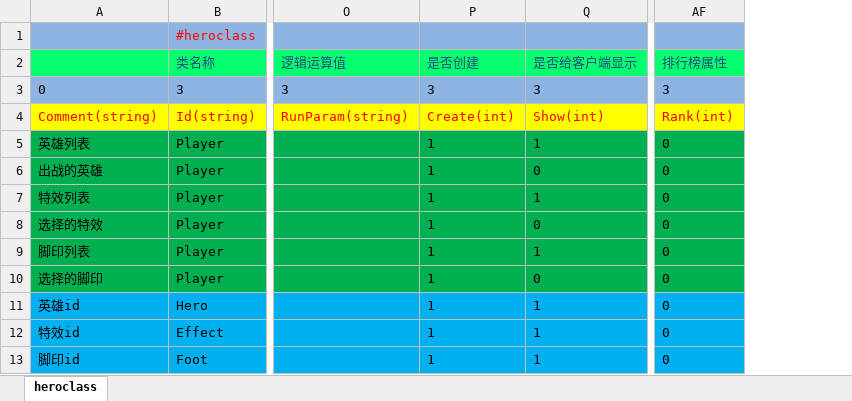
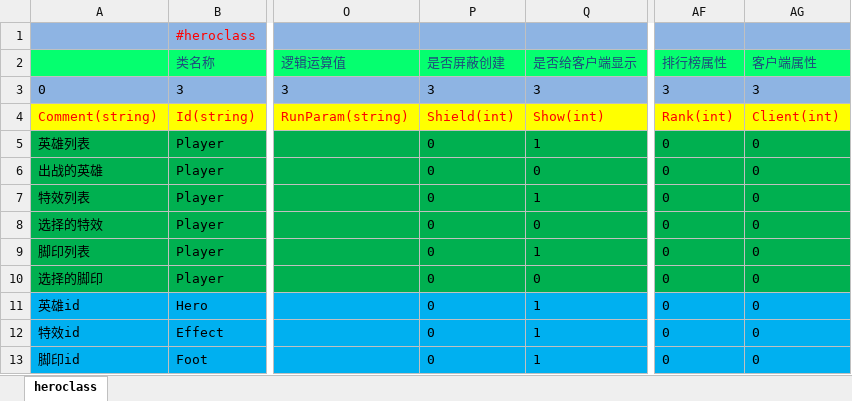
Before and after one commit to lori227/Fighter, an Excel workbook: Resource/excel/Y-英雄-玩家属性-(框架定义,后端维护).xlsx, sheet heroclass, drawn as a sheet; only a part is shown, gaps mark what is left out; values as stored, in another font and other column widths than the file's, no borders; removed rows and columns are numbered as before the commit, all else as after; the diff names each change by its address in the sheet, - before the commit and + after, or states it on an @@ line.

```diff
--- a/Resource/excel/Y-英雄-玩家属性-(框架定义,后端维护).xlsx (sheet heroclass)
+++ b/Resource/excel/Y-英雄-玩家属性-(框架定义,后端维护).xlsx (sheet heroclass)
-column P (是否创建), rows 3-13: 3 | Create(int) | 1 | 1 | 1 | 1 | 1 | 1 | 1 | 1 | 1
+column P (是否屏蔽创建), rows 3-13: 3 | Shield(int) | 0 | 0 | 0 | 0 | 0 | 0 | 0 | 0 | 0
+column AG (客户端属性), rows 3-13: 3 | Client(int) | 0 | 0 | 0 | 0 | 0 | 0 | 0 | 0 | 0
```
Also changed, not shown: Resource/excel/C-成就-玩家属性-(框架维护,请勿修改).xlsx, Resource/excel/G-关系-玩家属性-(框架维护,请勿修改).xlsx, 32 other files.
